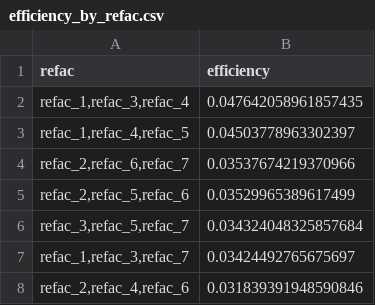
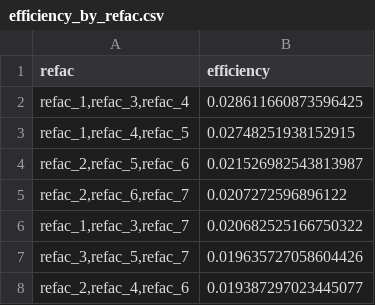
Before and after one commit to Luizavfig/KaminoDatasetGenerator, a CSV file: results/RQ1/plots/efficiency_by_refac.csv, drawn as a sheet.

```diff
--- a/results/RQ1/plots/efficiency_by_refac.csv
+++ b/results/RQ1/plots/efficiency_by_refac.csv
@@ -1,8 +1,8 @@
 refac,efficiency
-"refac_1,refac_3,refac_4",0.047642058961857435
-"refac_1,refac_4,refac_5",0.04503778963302397
-"refac_2,refac_6,refac_7",0.03537674219370966
-"refac_2,refac_5,refac_6",0.03529965389617499
-"refac_3,refac_5,refac_7",0.034324048325857684
-"refac_1,refac_3,refac_7",0.03424492765675697
-"refac_2,refac_4,refac_6",0.031839391948590846
+"refac_1,refac_3,refac_4",0.028611660873596425
+"refac_1,refac_4,refac_5",0.02748251938152915
+"refac_2,refac_5,refac_6",0.021526982543813987
+"refac_2,refac_6,refac_7",0.0207272596896122
+"refac_1,refac_3,refac_7",0.020682525166750322
+"refac_3,refac_5,refac_7",0.019635727058604426
+"refac_2,refac_4,refac_6",0.019387297023445077
```
Also changed, not shown: 16 other files.
